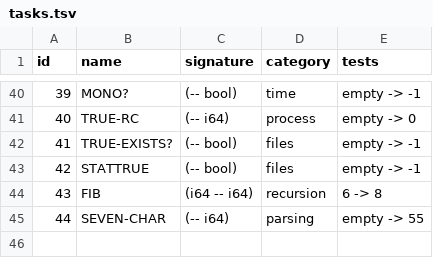
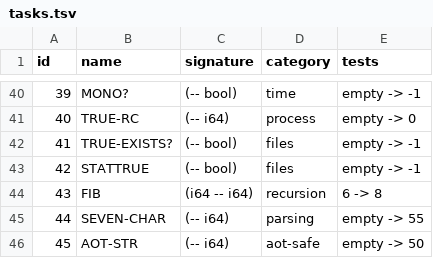
Before and after one commit to joelreymont/habu, a TSV file: bench/llm/tasks.tsv, drawn as a sheet; only a part is shown, gaps mark what is left out; the diff names each change by its address in the sheet, - before the commit and + after, or states it on an @@ line.

Commit message:
Gate LLM benchmark categories

```diff
--- a/bench/llm/tasks.tsv
+++ b/bench/llm/tasks.tsv
+row 46: 45 | AOT-STR | (-- i64) | aot-safe | empty -> 50
```
Also changed, not shown: 6 other files.
